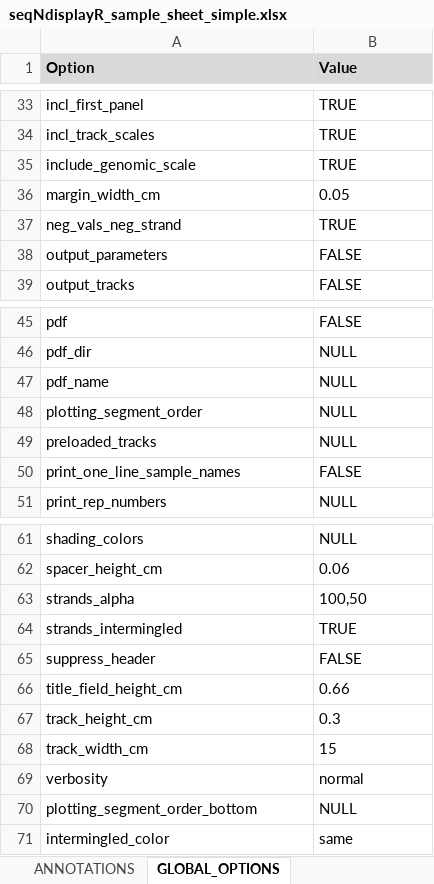
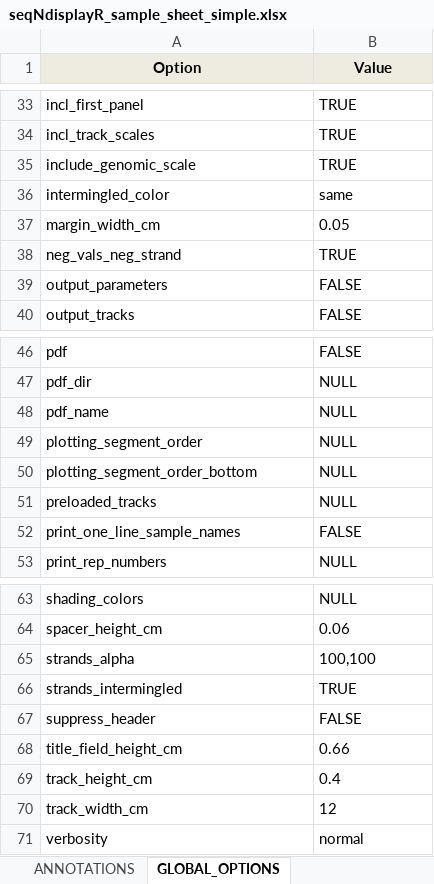
Before and after one commit to THJlab/seqNdisplayR, an Excel workbook: inst/extdata/seqNdisplayR_sample_sheet_simple.xlsx, sheet GLOBAL_OPTIONS, drawn as a sheet; only a part is shown, gaps mark what is left out; values as stored, in another font and other column widths than the file's, no borders; addresses are those after the commit; the diff names each change by its address in the sheet, - before the commit and + after, or states it on an @@ line.

```diff
--- a/inst/extdata/seqNdisplayR_sample_sheet_simple.xlsx (sheet GLOBAL_OPTIONS)
+++ b/inst/extdata/seqNdisplayR_sample_sheet_simple.xlsx (sheet GLOBAL_OPTIONS)
-A1:B1 alignment: left
+A1:B1 alignment: center
@@ row 71 moved to row 36: intermingled_color @@
@@ row 70 moved to row 50: plotting_segment_order_bottom @@
-B65 (Value): 100,50
+B65 (Value): 100,100
-B69 (Value): 0.3
+B69 (Value): 0.4
-B70 (Value): 15
+B70 (Value): 12
```
Also changed, not shown: sheet SAMPLES, sheet DATASET_OPTIONS, sheet ANNOTATIONS, inst/extdata/minimal_example_excel_template.xlsx, inst/extdata/seqNdisplayR_sample_sheet_elaborate.xlsx, 36 other files.
